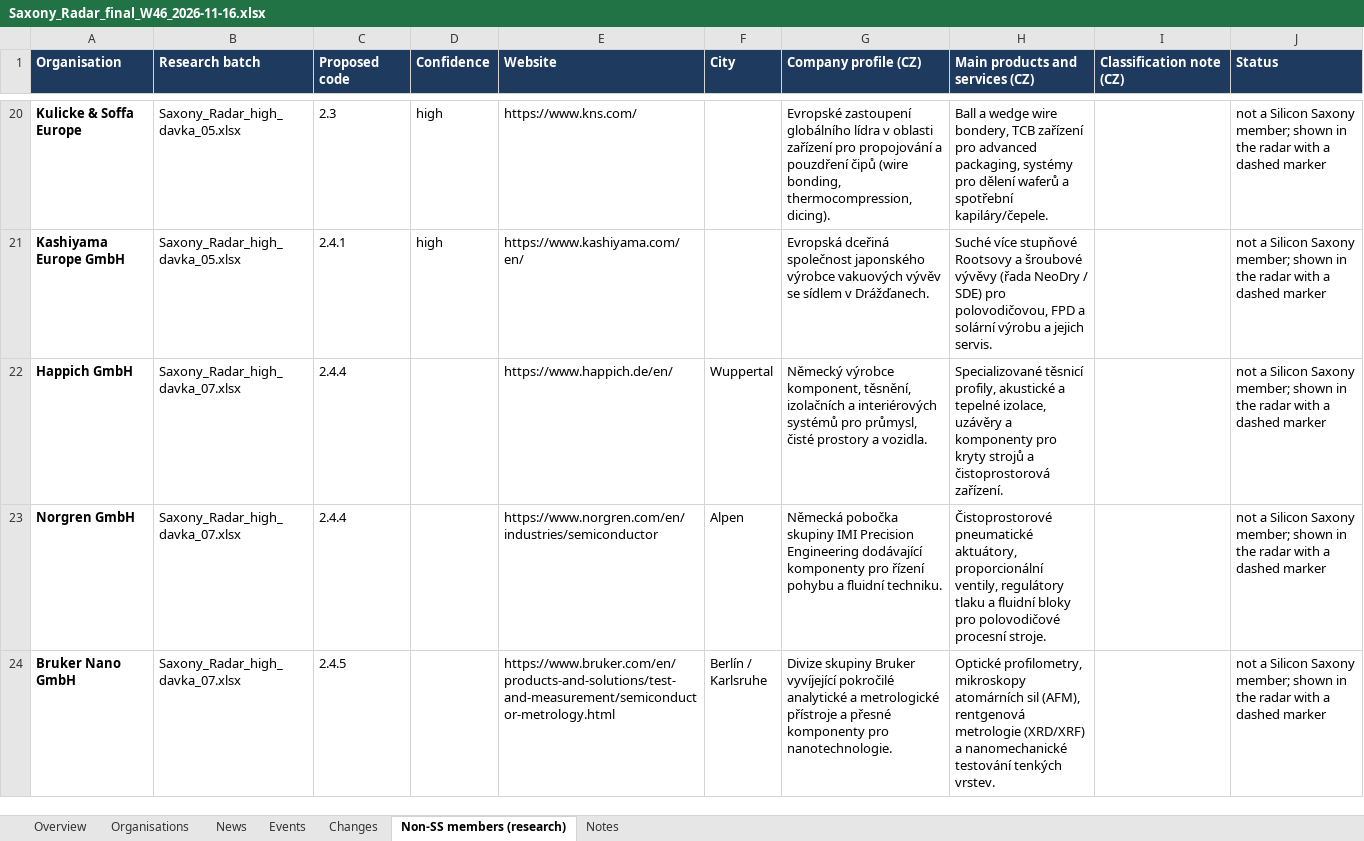
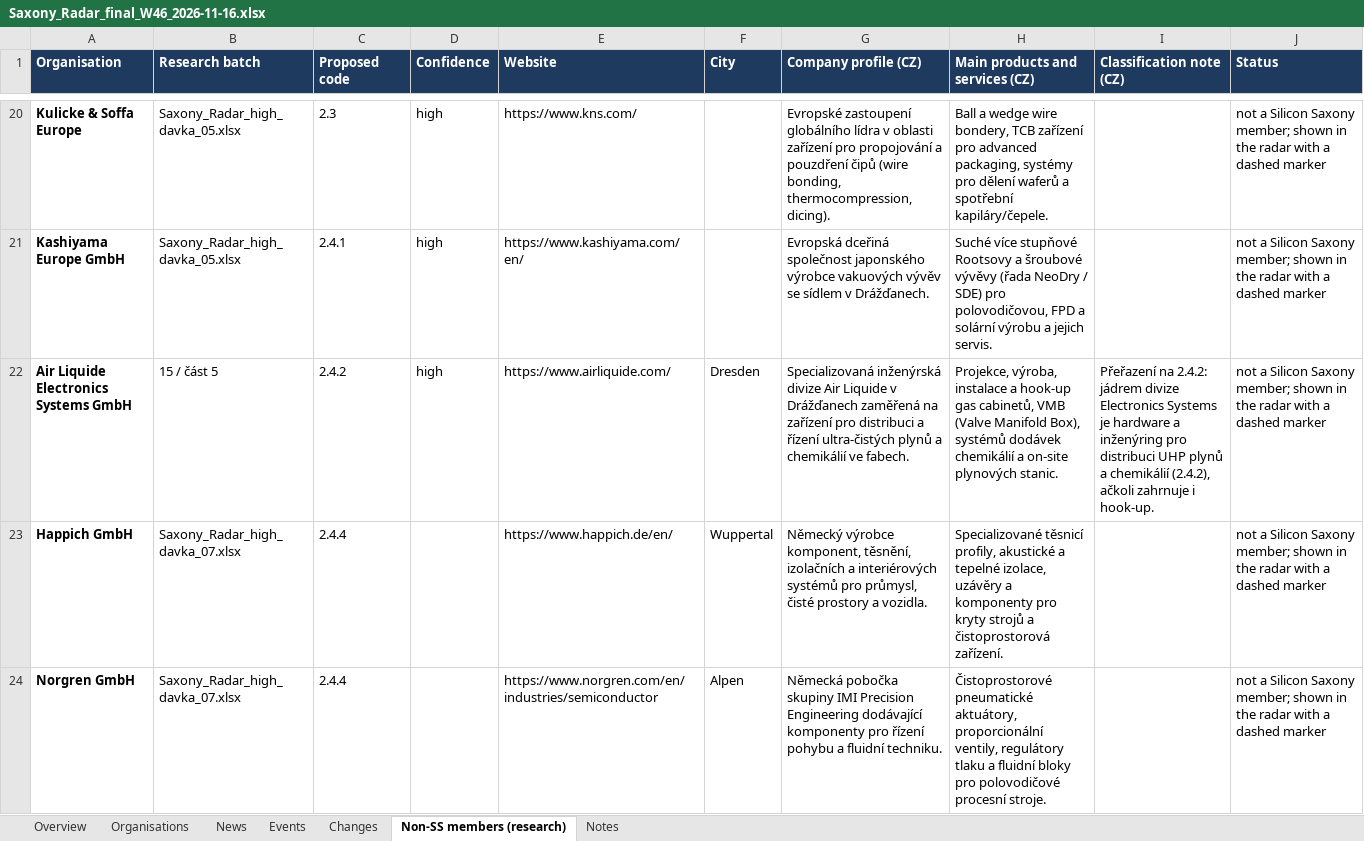
Before and after one commit to smarterinstruments/Saxony-Radar, an Excel workbook: data/Saxony_Radar_final_W46_2026-11-16.xlsx, sheet Non-SS members (research), drawn as a sheet; only a part is shown, gaps mark what is left out; the shorter side is filled out with more unchanged rows; values as stored, in another font and other column widths than the file's, no borders; the diff covers the shown part only; the diff names each change by its address in the sheet, - before the commit and + after, or states it on an @@ line.

```diff
--- a/data/Saxony_Radar_final_W46_2026-11-16.xlsx (sheet Non-SS members (research))
+++ b/data/Saxony_Radar_final_W46_2026-11-16.xlsx (sheet Non-SS members (research))
+row 22: Air Liquide Electronics Systems GmbH | 15 / část 5 | 2.4.2 | high | https://www.airliquide.com/ | Dresden | Specializovaná inženýrská divize Air Liquide v Drážďanech zaměřená na zařízení pro distribuci a řízení ultra-čistých plynů a chemikálií ve fabech. | Projekce, výroba, instalace a hook-up gas cabinetů, VMB (Valve Manifold Box), systémů dodávek chemikálií a on-site plynových stanic. | Přeřazení na 2.4.2: jádrem divize Electronics Systems je hardware a inženýring pro distribuci UHP plynů a chemikálií (2.4.2), ačkoli zahrnuje i hook-up. | not a Silicon Saxony member; shown in the radar with a dashed marker
```
Also changed, not shown: 21 added rows, 1 removed row and 10 edited cells elsewhere in this sheet, sheet Organisations, sheet Changes, sheet Overview, sheet Notes, sheet News, formulas that keep their value, 6 other files.
